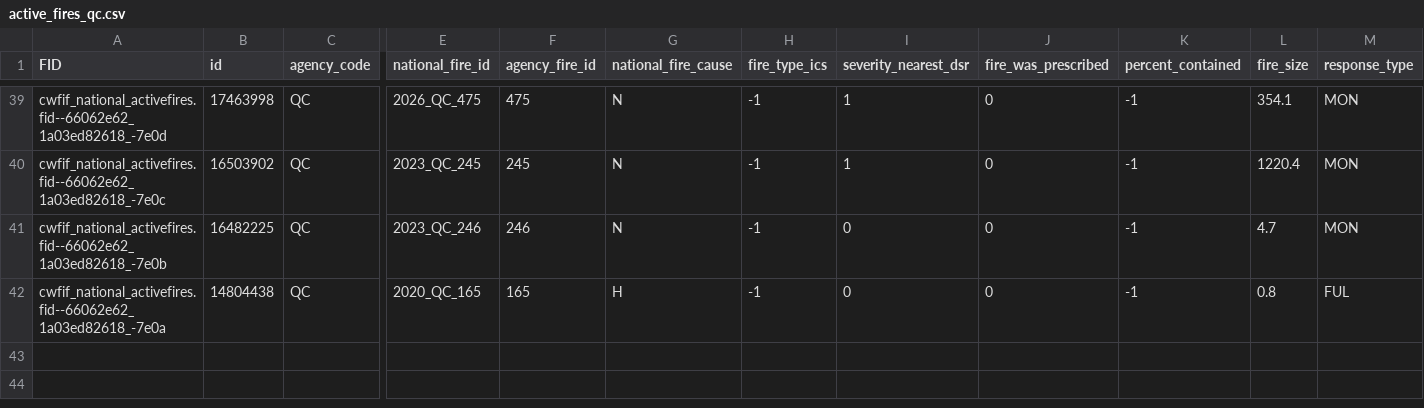
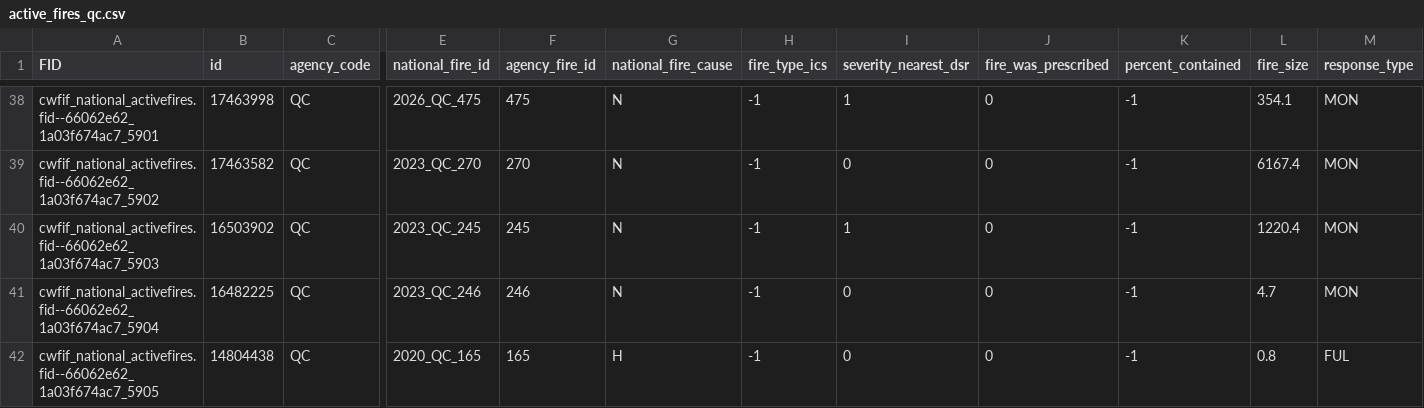
Before and after one commit to jagius/cda-air-quality-compiler, a CSV file: docs/active_fires_qc.csv, drawn as a sheet; only a part is shown, gaps mark what is left out; addresses are those after the commit; rows hold the shown columns only; the diff covers the shown part only; the diff names each change by its address in the sheet, - before the commit and + after, or states it on an @@ line.

```diff
--- a/docs/active_fires_qc.csv
+++ b/docs/active_fires_qc.csv
-A38 (FID): cwfif_national_activefires.fid--66062e62_1a03ed82618_-7e0d
+A38 (FID): cwfif_national_activefires.fid--66062e62_1a03f674ac7_5901
+row 39: cwfif_national_activefires.fid--66062e62_1a03f674ac7_5902 | 17463582 | QC | 2023_QC_270 | 270 | N | -1 | 0 | 0 | -1 | 6167.4 | MON
-A40 (FID): cwfif_national_activefires.fid--66062e62_1a03ed82618_-7e0c
+A40 (FID): cwfif_national_activefires.fid--66062e62_1a03f674ac7_5903
-A41 (FID): cwfif_national_activefires.fid--66062e62_1a03ed82618_-7e0b
+A41 (FID): cwfif_national_activefires.fid--66062e62_1a03f674ac7_5904
-A42 (FID): cwfif_national_activefires.fid--66062e62_1a03ed82618_-7e0a
+A42 (FID): cwfif_national_activefires.fid--66062e62_1a03f674ac7_5905
```
Also changed, not shown: 2 added rows, 3 removed rows and 54 edited cells elsewhere in this file, docs/active_fires.csv, docs/active_fires_bc.csv, 8 other files.
